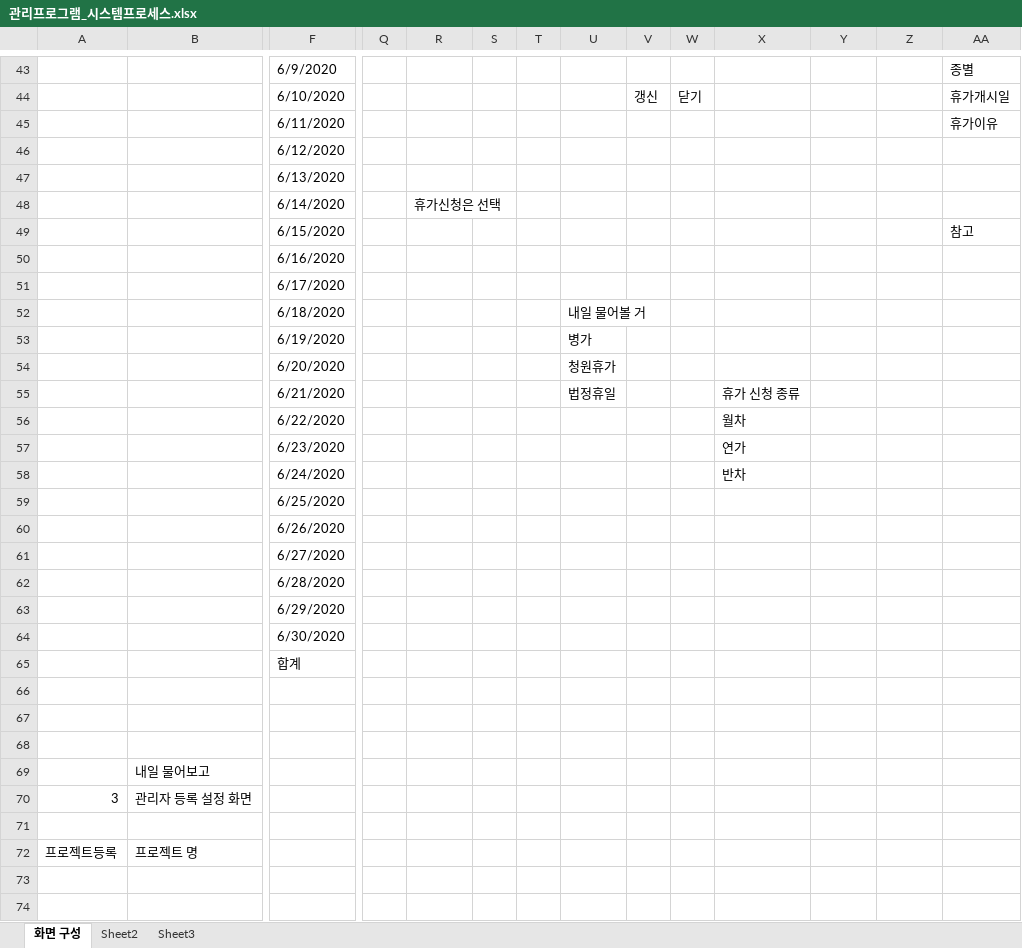
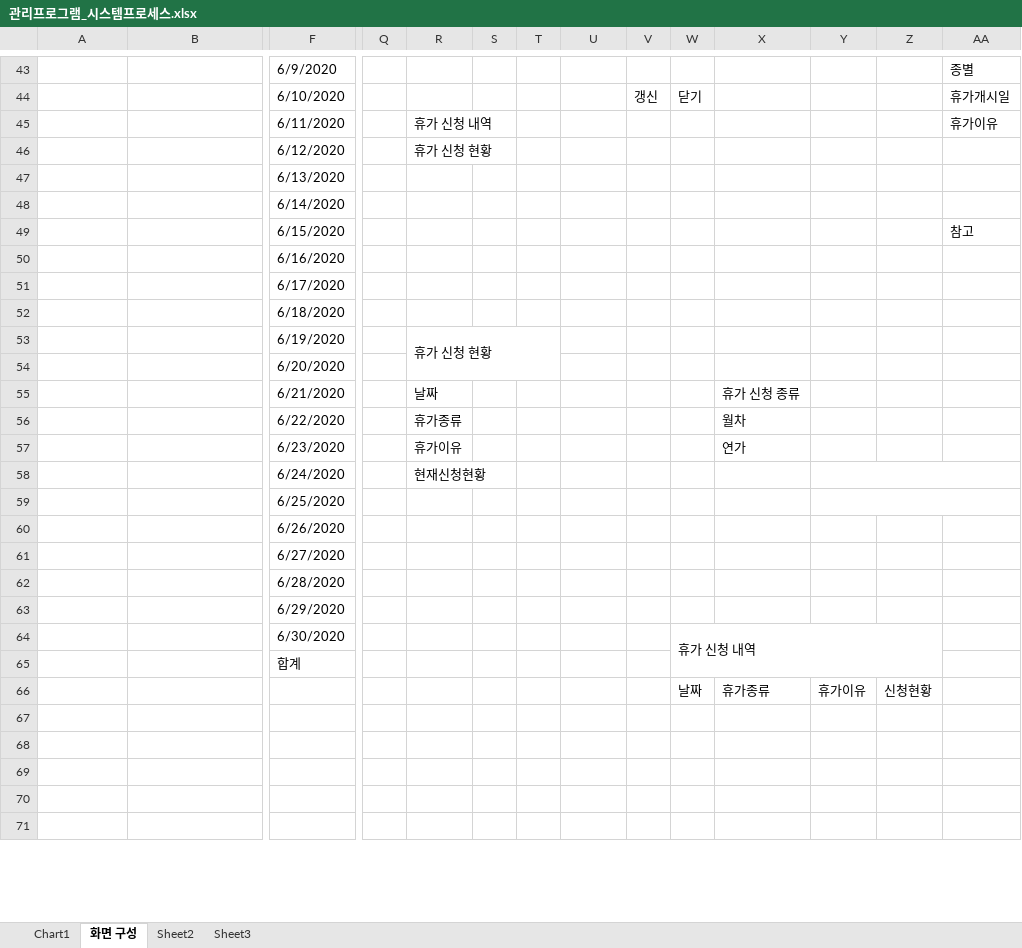
Before and after one commit to blackfourteen2014/Project-System-Process, an Excel workbook: 관리프로그램_시스템프로세스.xlsx, sheet 화면 구성, drawn as a sheet; only a part is shown, gaps mark what is left out; values as stored, in another font and other column widths than the file's, no cell formats; charts and pictures not drawn; removed rows and columns are numbered as before the commit, all else as after; rows hold the shown columns only; the diff covers the shown part only; the diff names each change by its address in the sheet, - before the commit and + after, or states it on an @@ line.

Commit message:
관리자 프로세스 추가

```diff
--- a/관리프로그램_시스템프로세스.xlsx (sheet 화면 구성)
+++ b/관리프로그램_시스템프로세스.xlsx (sheet 화면 구성)
+sheet tab: Chart1
-R45: (empty)
+R45: 휴가 신청 내역
+R45:S45 merged
-R46: (empty)
+R46: 휴가 신청 현황
+R46:S46 merged
-R48: 휴가신청은 선택
+R48: (empty)
-U52: 내일 물어볼 거
+U52: (empty)
-R53: (empty)
+R53: 휴가 신청 현황
+R53:T54 merged
-U53: 병가
+U53: (empty)
-U54: 청원휴가
+U54: (empty)
-R55: (empty)
+R55: 날짜
-U55: 법정휴일
+U55: (empty)
-R56: (empty)
+R56: 휴가종류
-R57: (empty)
+R57: 휴가이유
-row 58:  |  | 6/24/2020 |  |  |  |  |  |  |  | 반차
+row 58:  |  | 6/24/2020 |  | 현재신청현황
+Y59:AA59 merged
-W64: (empty)
+W64: 휴가 신청 내역
+W64:Z65 merged
+row 66:  |  |  |  |  |  |  |  |  | 날짜 | 휴가종류 | 휴가이유 | 신청현황
-row 69:  | 내일 물어보고
@@ row 70 moved to row 72: 3 @@
-row 71: (empty)
-row 72: 프로젝트등록 | 프로젝트 명
```
Also changed, not shown: 43 added rows, 41 removed rows and 5 edited cells elsewhere in this sheet, cell formats, charts or pictures.
